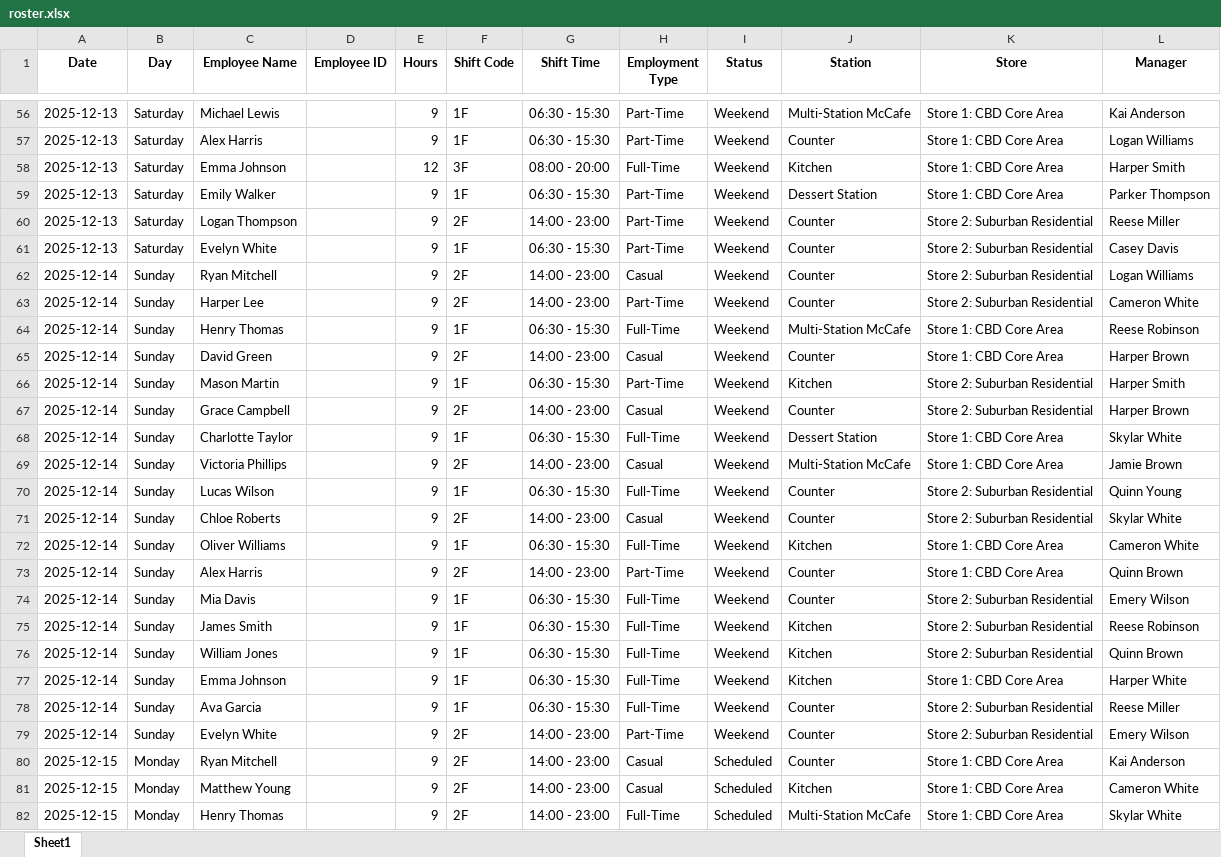
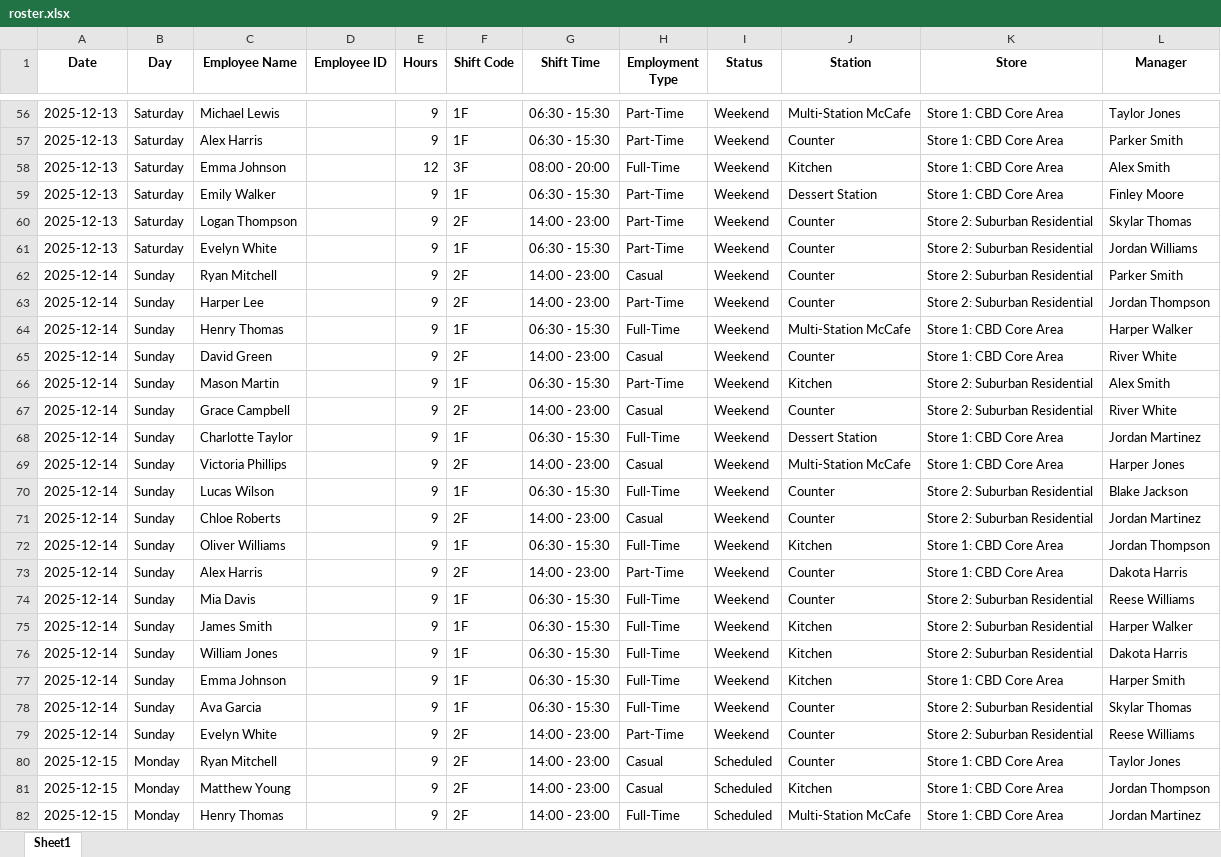
Before and after one commit to aayushmaanhooda/multi-agent-hackathon, an Excel workbook: backend/multi_agents/rag/roster.xlsx, sheet Sheet1, drawn as a sheet; only a part is shown, gaps mark what is left out; values as stored, in another font and other column widths than the file's, no borders; the diff covers the shown part only; the diff names each change by its address in the sheet, - before the commit and + after, or states it on an @@ line.

```diff
--- a/backend/multi_agents/rag/roster.xlsx (sheet Sheet1)
+++ b/backend/multi_agents/rag/roster.xlsx (sheet Sheet1)
-L56 (Manager): Kai Anderson
+L56 (Manager): Taylor Jones
-L57 (Manager): Logan Williams
+L57 (Manager): Parker Smith
-L58 (Manager): Harper Smith
+L58 (Manager): Alex Smith
-L59 (Manager): Parker Thompson
+L59 (Manager): Finley Moore
-L60 (Manager): Reese Miller
+L60 (Manager): Skylar Thomas
-L61 (Manager): Casey Davis
+L61 (Manager): Jordan Williams
-L62 (Manager): Logan Williams
+L62 (Manager): Parker Smith
-L63 (Manager): Cameron White
+L63 (Manager): Jordan Thompson
-L64 (Manager): Reese Robinson
+L64 (Manager): Harper Walker
-L65 (Manager): Harper Brown
+L65 (Manager): River White
-L66 (Manager): Harper Smith
+L66 (Manager): Alex Smith
-L67 (Manager): Harper Brown
+L67 (Manager): River White
-L68 (Manager): Skylar White
+L68 (Manager): Jordan Martinez
-L69 (Manager): Jamie Brown
+L69 (Manager): Harper Jones
-L70 (Manager): Quinn Young
+L70 (Manager): Blake Jackson
-L71 (Manager): Skylar White
+L71 (Manager): Jordan Martinez
-L72 (Manager): Cameron White
+L72 (Manager): Jordan Thompson
-L73 (Manager): Quinn Brown
+L73 (Manager): Dakota Harris
-L74 (Manager): Emery Wilson
+L74 (Manager): Reese Williams
-L75 (Manager): Reese Robinson
+L75 (Manager): Harper Walker
-L76 (Manager): Quinn Brown
+L76 (Manager): Dakota Harris
-L77 (Manager): Harper White
+L77 (Manager): Harper Smith
-L78 (Manager): Reese Miller
+L78 (Manager): Skylar Thomas
-L79 (Manager): Emery Wilson
+L79 (Manager): Reese Williams
-L80 (Manager): Kai Anderson
+L80 (Manager): Taylor Jones
-L81 (Manager): Cameron White
+L81 (Manager): Jordan Thompson
-L82 (Manager): Skylar White
+L82 (Manager): Jordan Martinez
```
Also changed, not shown: 237 edited cells elsewhere in this sheet, 3 other files.
